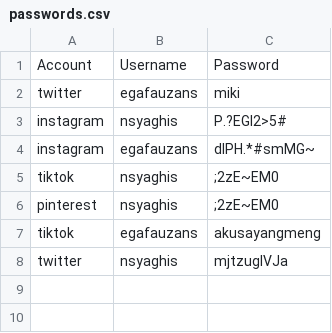
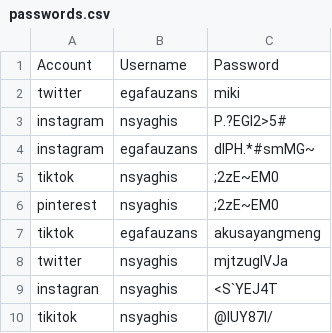
Before and after one commit to nsyaghis/NsySafePass, a CSV file: passwords.csv, drawn as a sheet; the diff names each change by its address in the sheet, - before the commit and + after, or states it on an @@ line.

```diff
--- a/passwords.csv
+++ b/passwords.csv
+row 9: instagran | nsyaghis | <S`YEJ4T
+row 10: tikitok | nsyaghis | @IUY87l/
```
Also changed, not shown: 1 other file.
